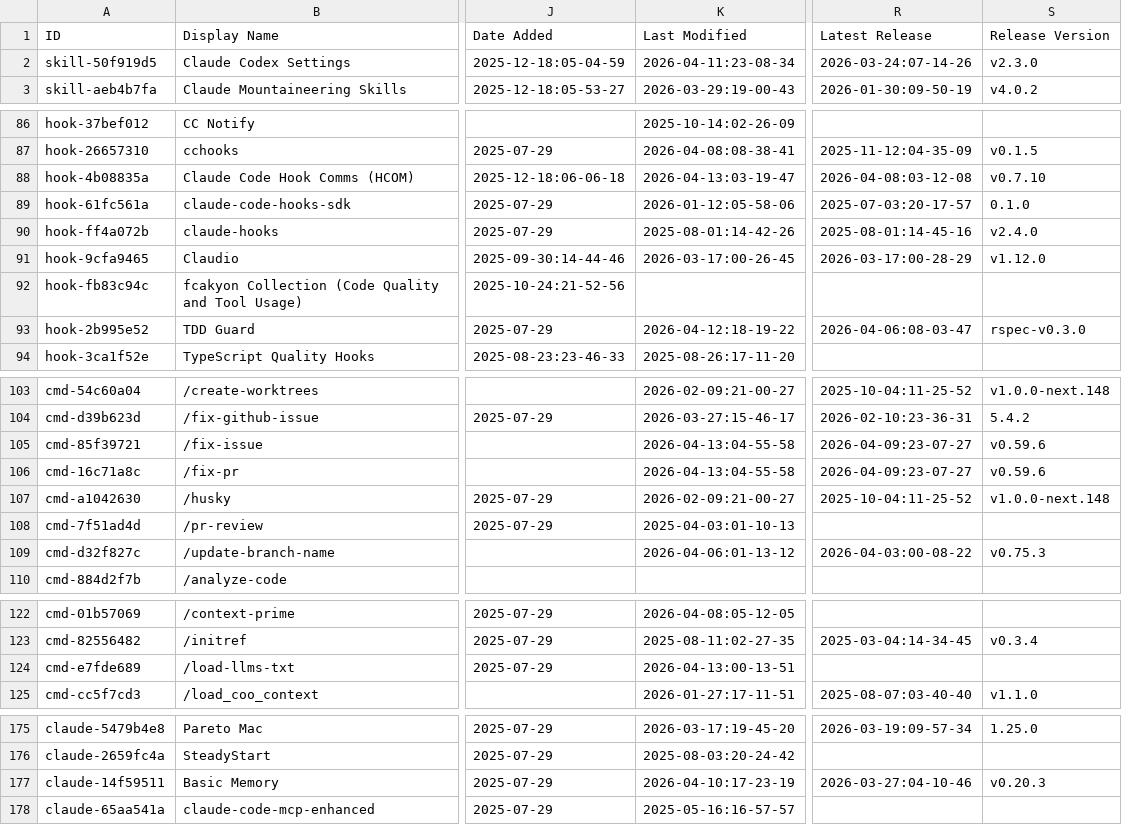
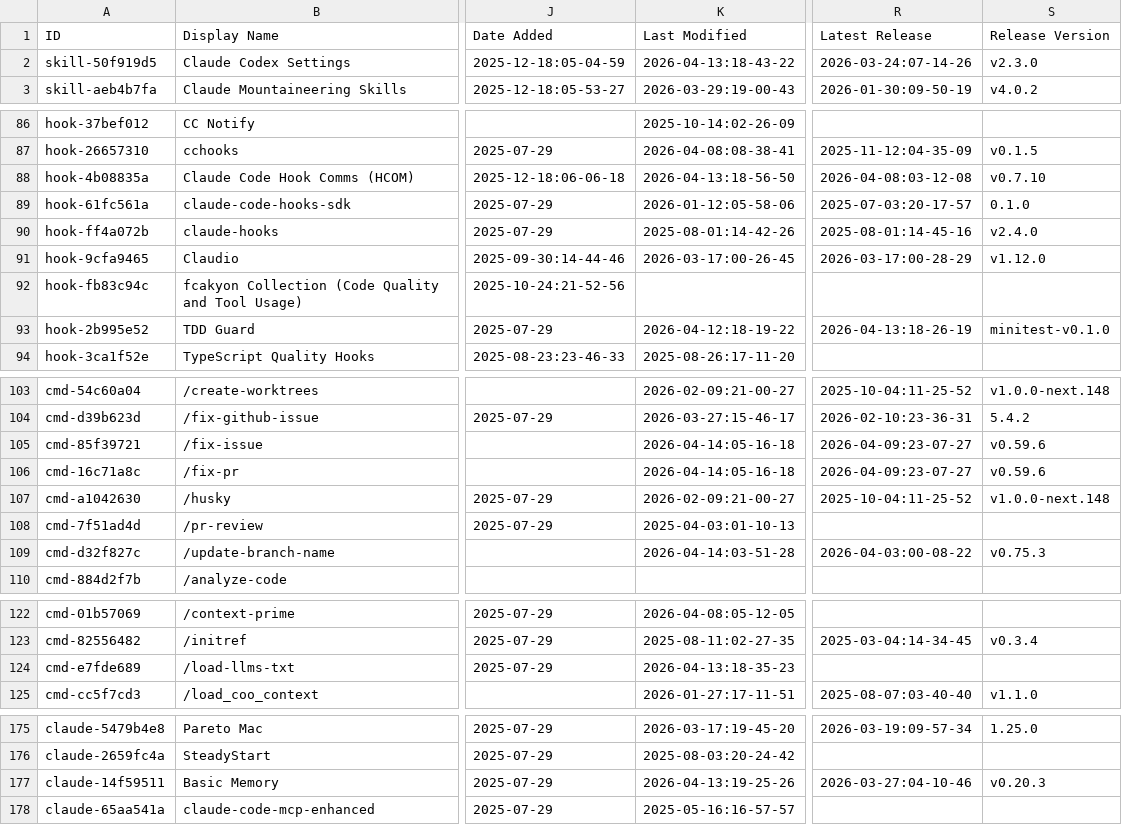
Before and after one commit to gmayes1/awesome-claude-code, a CSV file: THE_RESOURCES_TABLE.csv, drawn as a sheet; only a part is shown, gaps mark what is left out; the diff covers the shown part only; the diff names each change by its address in the sheet, - before the commit and + after, or states it on an @@ line.

```diff
--- a/THE_RESOURCES_TABLE.csv
+++ b/THE_RESOURCES_TABLE.csv
-K2 (Last Modified): 2026-04-11:23-08-34
+K2 (Last Modified): 2026-04-13:18-43-22
-K88 (Last Modified): 2026-04-13:03-19-47
+K88 (Last Modified): 2026-04-13:18-56-50
-R93 (Latest Release): 2026-04-06:08-03-47
+R93 (Latest Release): 2026-04-13:18-26-19
-S93 (Release Version): rspec-v0.3.0
+S93 (Release Version): minitest-v0.1.0
-K105:K106 (Last Modified): 2026-04-13:04-55-58
+K105:K106 (Last Modified): 2026-04-14:05-16-18
-K109 (Last Modified): 2026-04-06:01-13-12
+K109 (Last Modified): 2026-04-14:03-51-28
-K124 (Last Modified): 2026-04-13:00-13-51
+K124 (Last Modified): 2026-04-13:18-35-23
-K177 (Last Modified): 2026-04-10:17-23-19
+K177 (Last Modified): 2026-04-13:19-25-26
```
Also changed, not shown: 34 edited cells elsewhere in this file.
